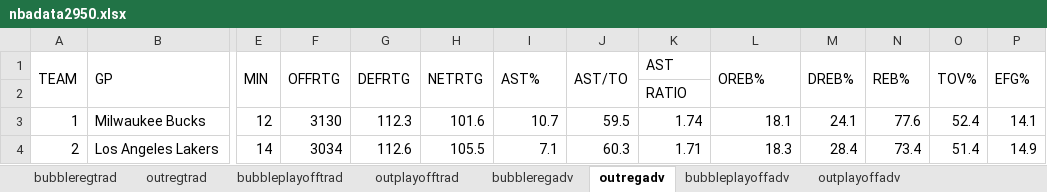
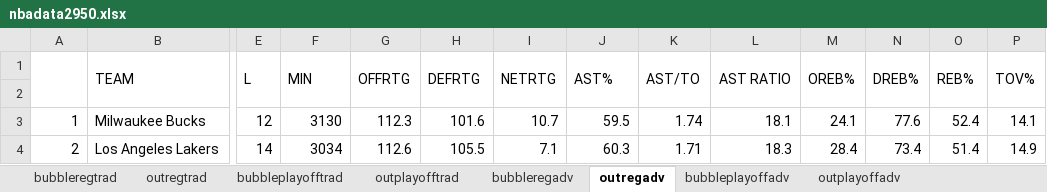
Before and after one commit to krishanweber3/info2950project, an Excel workbook: nbadata2950.xlsx, sheet outregadv, drawn as a sheet; only a part is shown, gaps mark what is left out; values as stored, in another font and other column widths than the file's, no borders; removed rows and columns are numbered as before the commit, all else as after; rows hold the shown columns only; the diff names each change by its address in the sheet, - before the commit and + after, or states it on an @@ line.

Commit message:
Fixed headings outregadv

```diff
--- a/nbadata2950.xlsx (sheet outregadv)
+++ b/nbadata2950.xlsx (sheet outregadv)
-row 1: TEAM | GP | MIN | OFFRTG | DEFRTG | NETRTG | AST% | AST/TO | AST | OREB% | DREB% | REB% | TOV% | EFG%
+row 1:  | TEAM | L | MIN | OFFRTG | DEFRTG | NETRTG | AST% | AST/TO | AST RATIO | OREB% | DREB% | REB% | TOV%
-K2: RATIO
+K2: (empty)
```
Also changed, not shown: 1 other file.
